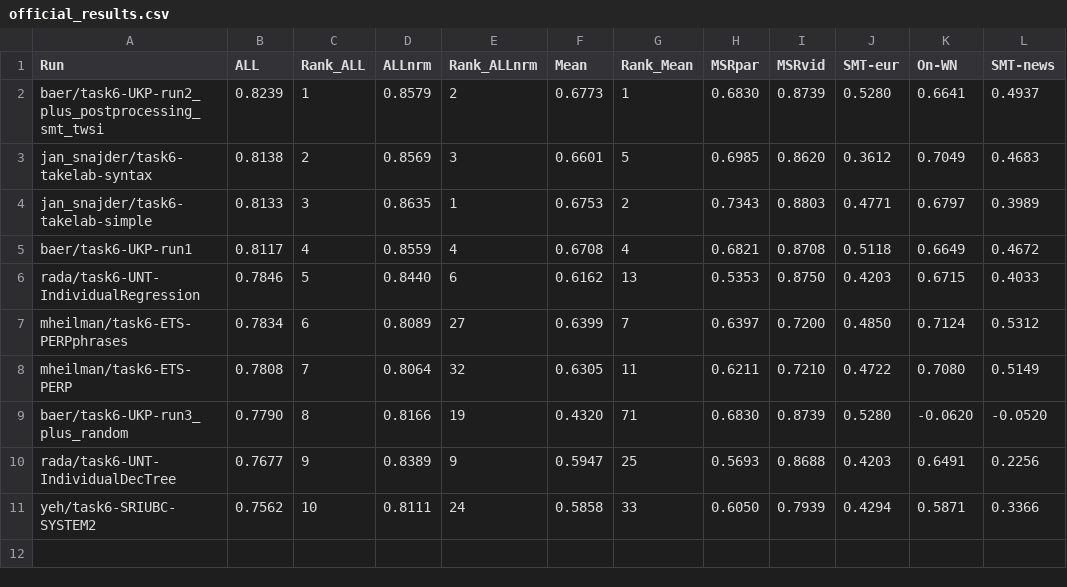
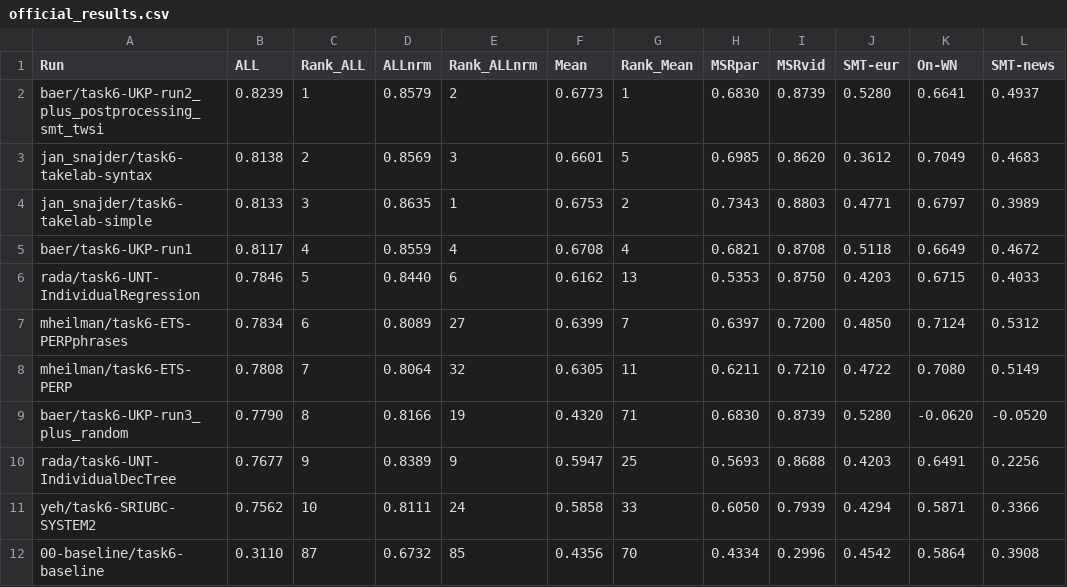
Before and after one commit to JoanK11/MAI-IHLT-Introduction_to_Human_Language_Technology, a CSV file: results/official_results.csv, drawn as a sheet.

```diff
--- a/results/official_results.csv
+++ b/results/official_results.csv
@@ -11 +11,2 @@ rada/task6-UNT-IndividualDecTree,0.7677,9,0.8389,9,0.5947,25,0.5693,0.8688,0.420
 yeh/task6-SRIUBC-SYSTEM2,0.7562,10,0.8111,24,0.5858,33,0.6050,0.7939,0.4294,0.5871,0.3366
+00-baseline/task6-baseline,0.3110,87,0.6732,85,0.4356,70,0.4334,0.2996,0.4542,0.5864,0.3908
```
Also changed, not shown: 31 other files.
